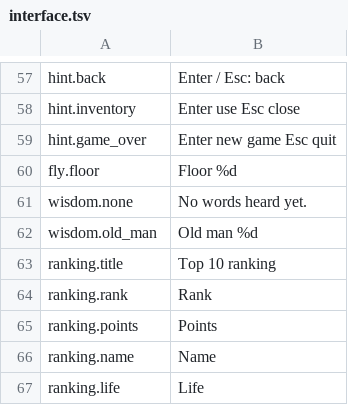
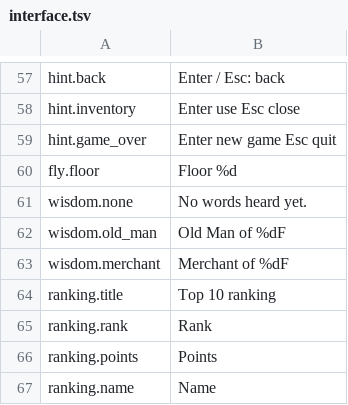
Before and after one commit to szymor/tsw-re, a TSV file: data/text/en/interface.tsv, drawn as a sheet; only a part is shown, gaps mark what is left out; the shorter side is filled out with more unchanged rows.

```diff
--- a/data/text/en/interface.tsv
+++ b/data/text/en/interface.tsv
@@ -61,3 +61,4 @@ fly.floor	Floor %d
 wisdom.none	No words heard yet.
-wisdom.old_man	Old man %d
+wisdom.old_man	Old Man of %dF
+wisdom.merchant	Merchant of %dF
 ranking.title	Top 10 ranking
```
Also changed, not shown: data/text/ja/interface.tsv, data/text/pl/interface.tsv, 9 other files.
